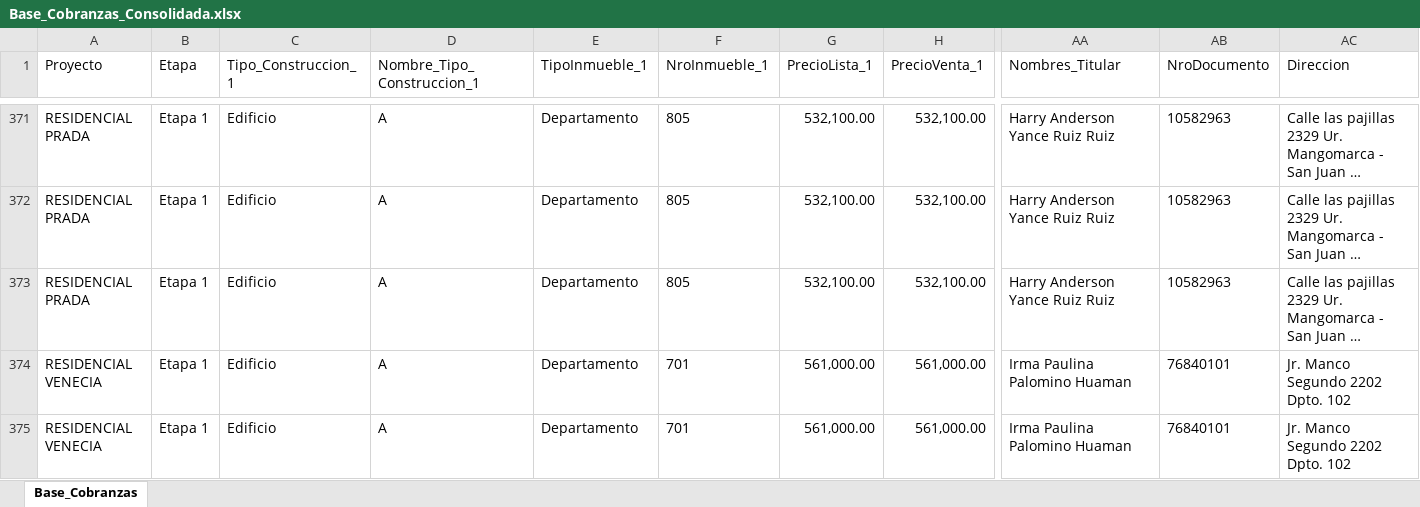
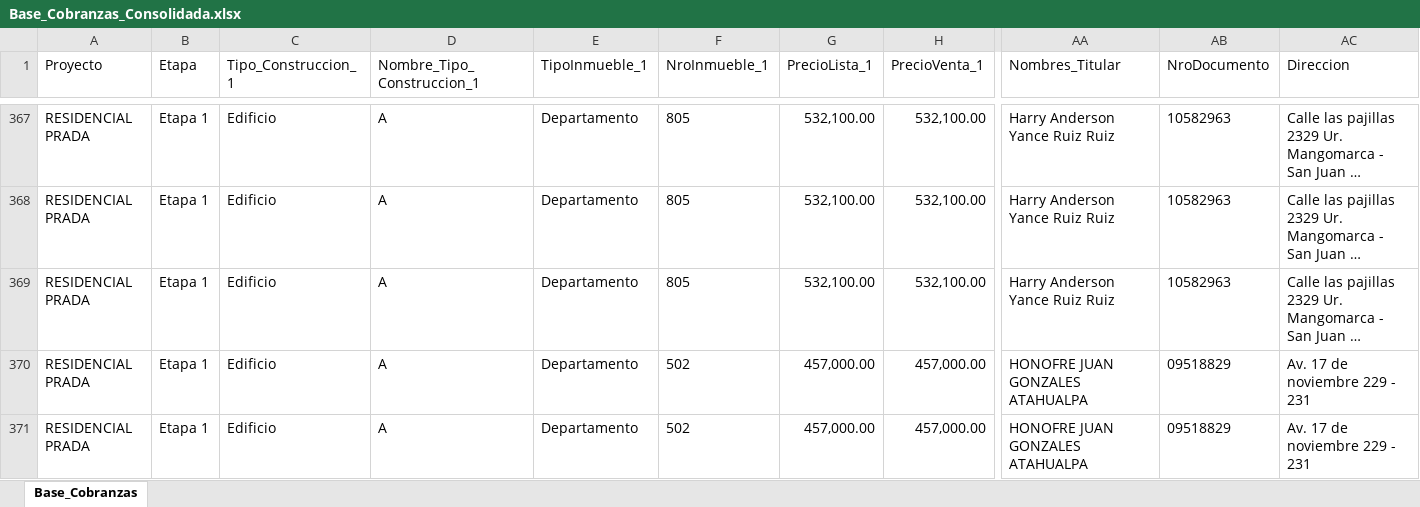
Before and after one commit to EHUAMANI1/MAXX_Grupo_Inmobiliario, an Excel workbook: Flujo/Output/Base_Cobranzas_Consolidada.xlsx, sheet Base_Cobranzas, drawn as a sheet; only a part is shown, gaps mark what is left out; the shorter side is filled out with more unchanged rows; long unchanged cells end in …; values as stored, in another font and other column widths than the file's, no borders; rows hold the shown columns only; the diff covers the shown part only; the diff names each change by its address in the sheet, - before the commit and + after, or states it on an @@ line.

```diff
--- a/Flujo/Output/Base_Cobranzas_Consolidada.xlsx (sheet Base_Cobranzas)
+++ b/Flujo/Output/Base_Cobranzas_Consolidada.xlsx (sheet Base_Cobranzas)
+row 370: RESIDENCIAL PRADA | Etapa 1 | Edificio | A | Departamento | 502 | 457,000.00 | 457,000.00 | HONOFRE JUAN GONZALES ATAHUALPA | 09518829 | Av. 17 de noviembre 229 - 231
+row 371: RESIDENCIAL PRADA | Etapa 1 | Edificio | A | Departamento | 502 | 457,000.00 | 457,000.00 | HONOFRE JUAN GONZALES ATAHUALPA | 09518829 | Av. 17 de noviembre 229 - 231
```
Also changed, not shown: 7 added rows, 11 removed rows and 371 edited cells elsewhere in this sheet, Flujo/Input/Cobranzas/Cobranzas_2024.xlsx, Flujo/Input/Cobranzas/Cobranzas_2025.xlsx, 41 other files.
